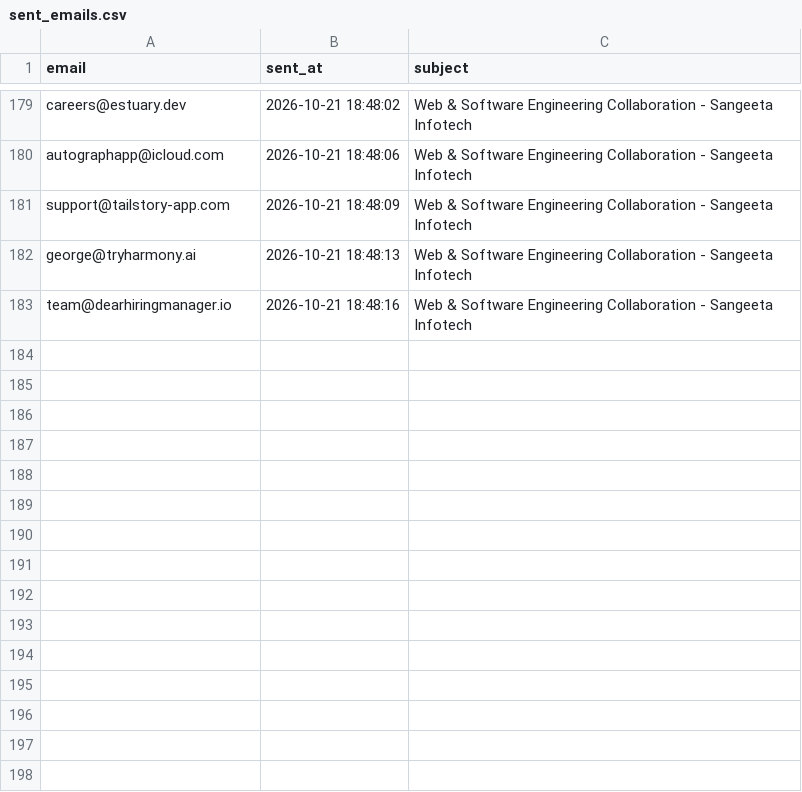
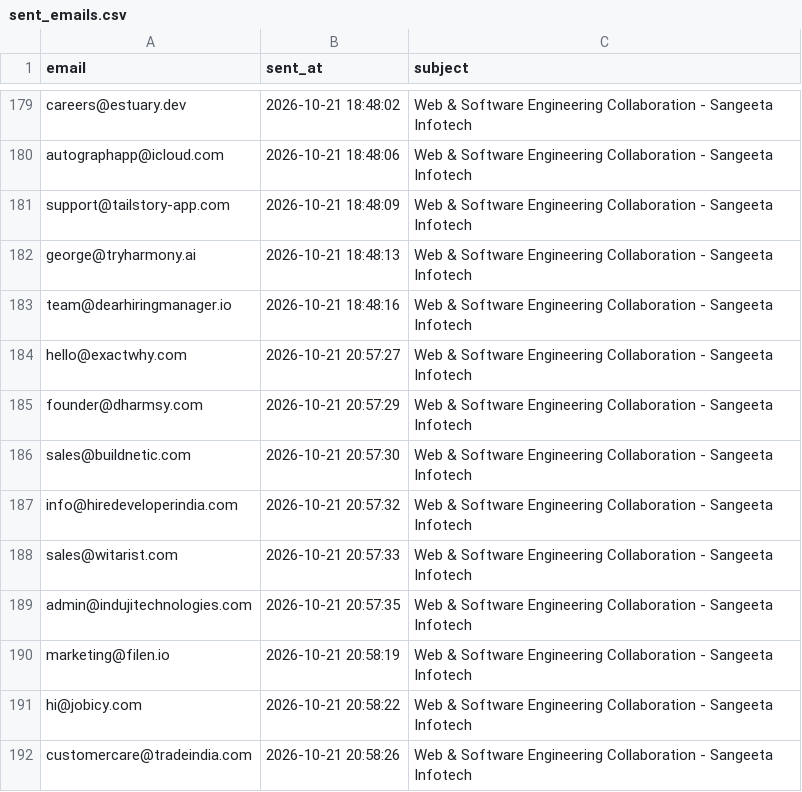
Before and after one commit to yashvi19031998-lgtm/mini-ecommerce-interview-practical, a CSV file: test-demo/logs/sent_emails.csv, drawn as a sheet; only a part is shown, gaps mark what is left out.

```diff
--- a/test-demo/logs/sent_emails.csv
+++ b/test-demo/logs/sent_emails.csv
@@ -183 +183,10 @@ george@tryharmony.ai,2026-10-21 18:48:13,Web & Software Engineering Collaboratio
 team@dearhiringmanager.io,2026-10-21 18:48:16,Web & Software Engineering Collaboration - Sangeeta Infotech
+hello@exactwhy.com,2026-10-21 20:57:27,Web & Software Engineering Collaboration - Sangeeta Infotech
+founder@dharmsy.com,2026-10-21 20:57:29,Web & Software Engineering Collaboration - Sangeeta Infotech
+sales@buildnetic.com,2026-10-21 20:57:30,Web & Software Engineering Collaboration - Sangeeta Infotech
+info@hiredeveloperindia.com,2026-10-21 20:57:32,Web & Software Engineering Collaboration - Sangeeta Infotech
+sales@witarist.com,2026-10-21 20:57:33,Web & Software Engineering Collaboration - Sangeeta Infotech
+admin@indujitechnologies.com,2026-10-21 20:57:35,Web & Software Engineering Collaboration - Sangeeta Infotech
+marketing@filen.io,2026-10-21 20:58:19,Web & Software Engineering Collaboration - Sangeeta Infotech
+hi@jobicy.com,2026-10-21 20:58:22,Web & Software Engineering Collaboration - Sangeeta Infotech
+customercare@tradeindia.com,2026-10-21 20:58:26,Web & Software Engineering Collaboration - Sangeeta Infotech
```
Also changed, not shown: test-demo/logs/scraper_runs.csv, 1 other file.
